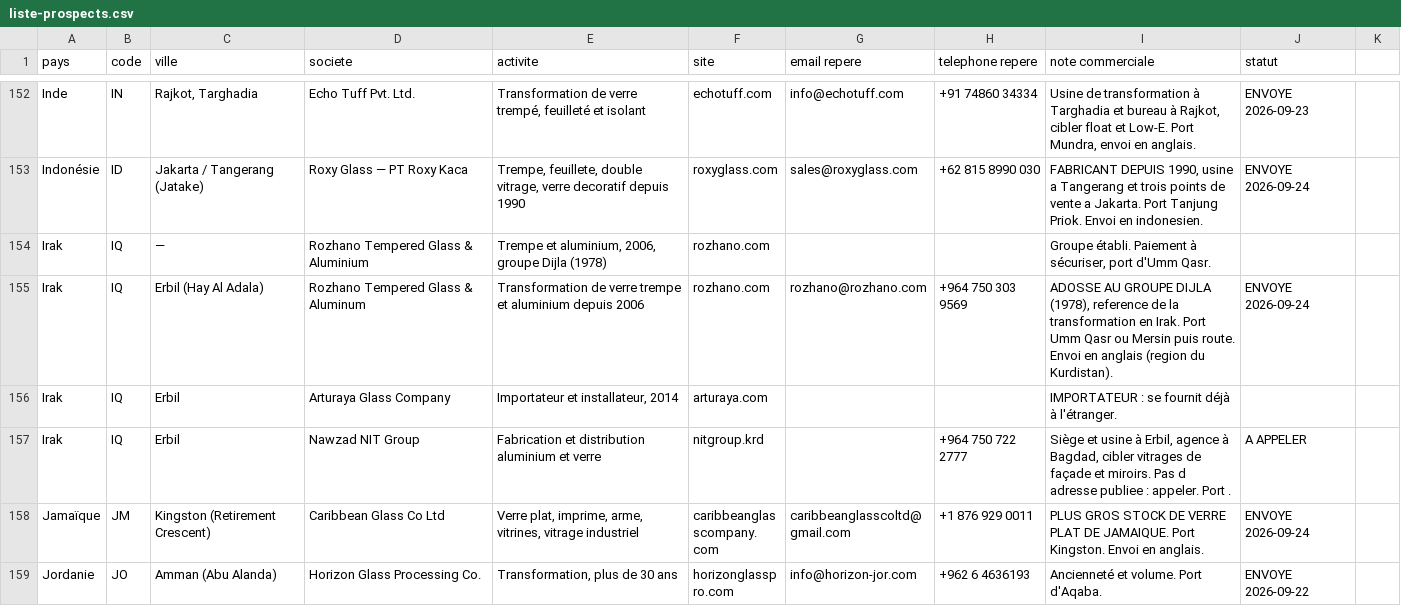
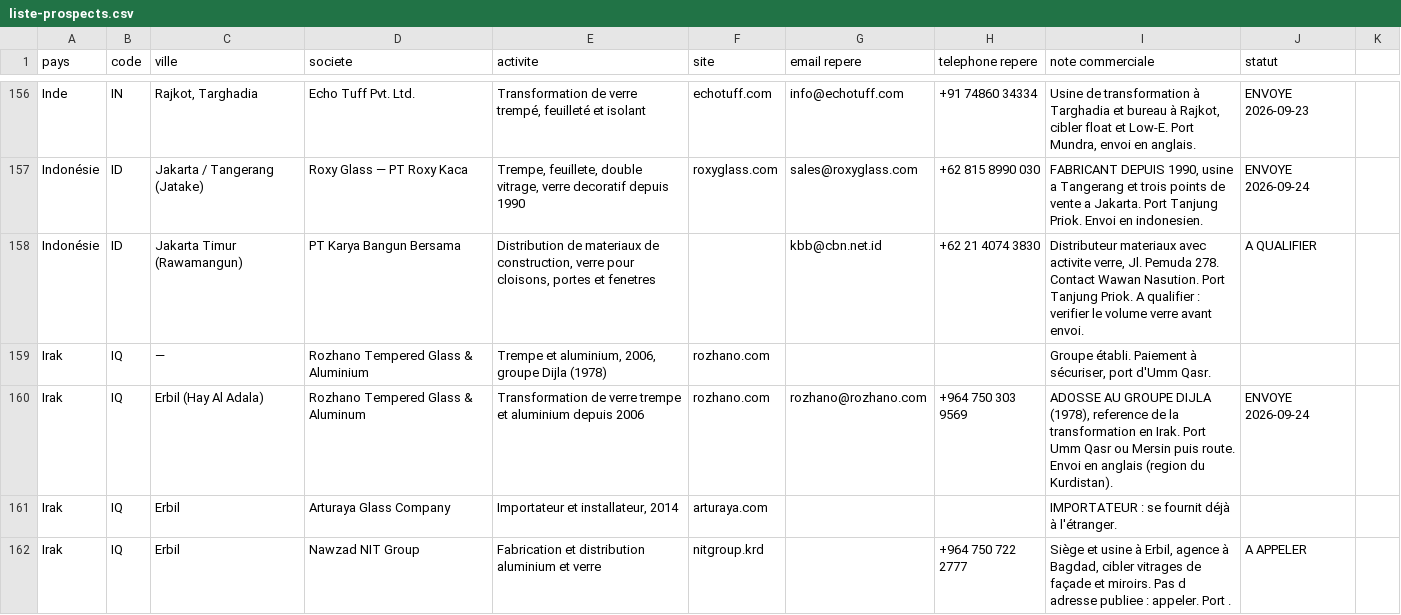
Before and after one commit to dgjmfrbv4k-lab/NOXEM-GROUP, a CSV file: campagne-conteneur-20-open-top/prospection/liste-prospects.csv, drawn as a sheet; only a part is shown, gaps mark what is left out; the shorter side is filled out with more unchanged rows; the diff covers the shown part only; the diff names each change by its address in the sheet, - before the commit and + after, or states it on an @@ line.

```diff
--- a/campagne-conteneur-20-open-top/prospection/liste-prospects.csv
+++ b/campagne-conteneur-20-open-top/prospection/liste-prospects.csv
+row 158: Indonésie | ID | Jakarta Timur (Rawamangun) | PT Karya Bangun Bersama | Distribution de materiaux de construction, verre pour cloisons, portes et fenetres |  | kbb@cbn.net.id | +62 21 4074 3830 | Distributeur materiaux avec activite verre, Jl. Pemuda 278. Contact Wawan Nasution. Port Tanjung Priok. A qualifier : verifier le volume verre avant envoi. | A QUALIFIER
```
Also changed, not shown: 10 added rows elsewhere in this file, 1 other file.
